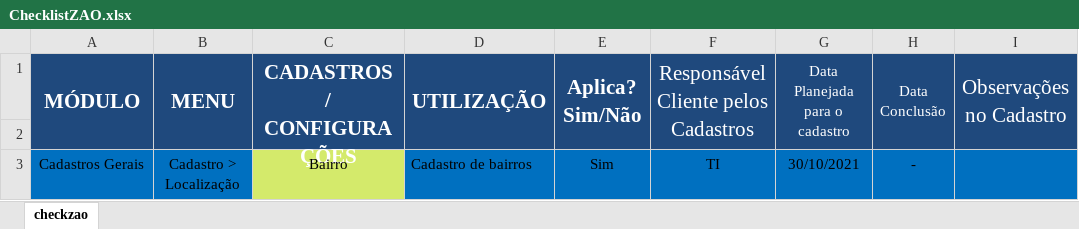
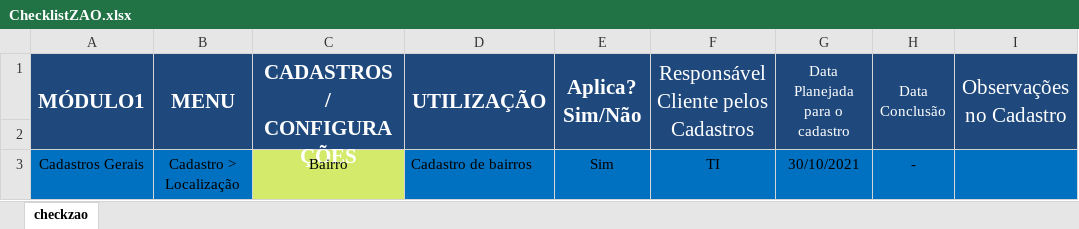
Before and after one commit to EriclisT/Salux, an Excel workbook: ChecklistZAO.xlsx, sheet checkzao, drawn as a sheet; only a part is shown; values as stored, in another font and other column widths than the file's, no borders; the diff names each change by its address in the sheet, - before the commit and + after, or states it on an @@ line.

Commit message:
Update ChecklistZAO.xlsx
Mudei

```diff
--- a/ChecklistZAO.xlsx (sheet checkzao)
+++ b/ChecklistZAO.xlsx (sheet checkzao)
-A1: MÓDULO
+A1: MÓDULO1
```
